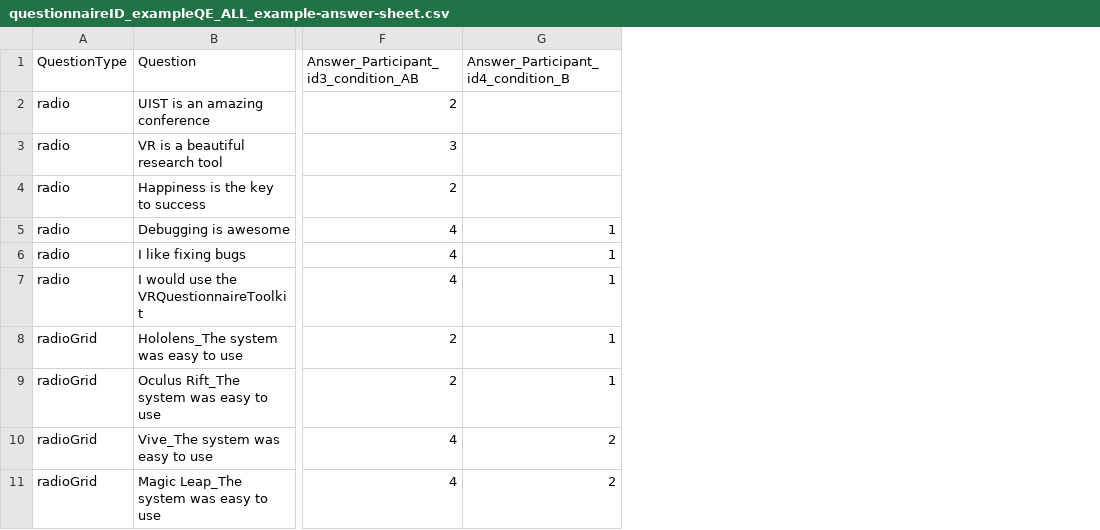
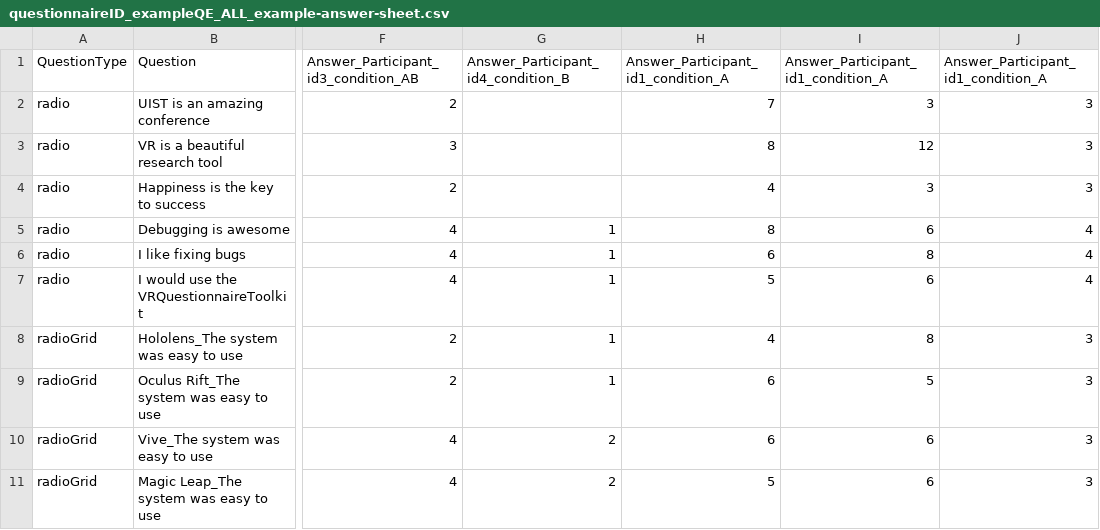
Before and after one commit to serdar7d/VR_scene, a CSV file: My project (2)/Assets/Questionnaires/Data/Answers/questionnaireID_exampleQE_ALL_example-answer-sheet.csv, drawn as a sheet; only a part is shown, gaps mark what is left out; the diff covers the shown part only; the diff names each change by its address in the sheet, - before the commit and + after, or states it on an @@ line.

```diff
--- a/My project (2)/Assets/Questionnaires/Data/Answers/questionnaireID_exampleQE_ALL_example-answer-sheet.csv
+++ b/My project (2)/Assets/Questionnaires/Data/Answers/questionnaireID_exampleQE_ALL_example-answer-sheet.csv
+column H, rows 1-11: Answer_Participant_id1_condition_A | 7 | 8 | 4 | 8 | 6 | 5 | 4 | 6 | 6 | 5
+column I, rows 1-11: Answer_Participant_id1_condition_A | 3 | 12 | 3 | 6 | 8 | 6 | 8 | 5 | 6 | 6
+column J, rows 1-11: Answer_Participant_id1_condition_A | 3 | 3 | 3 | 4 | 4 | 4 | 3 | 3 | 3 | 3
```
Also changed, not shown: 16 added rows, 16 removed rows and 21 edited cells elsewhere in this file, My project (2)/Assets/Questionnaires/Data/Answers/questionnaireID_exampleQE_participantID_id1_condition_A_example-answer-sheet.csv, 43 other files.
